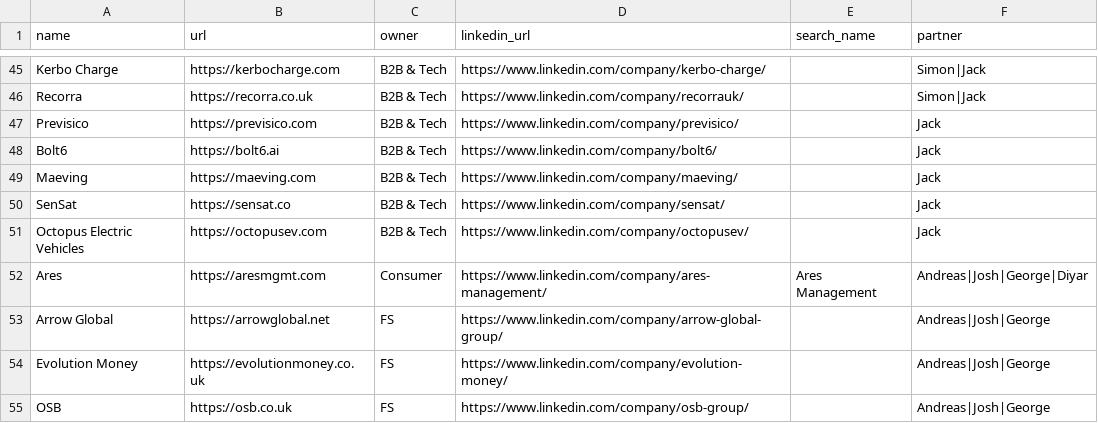
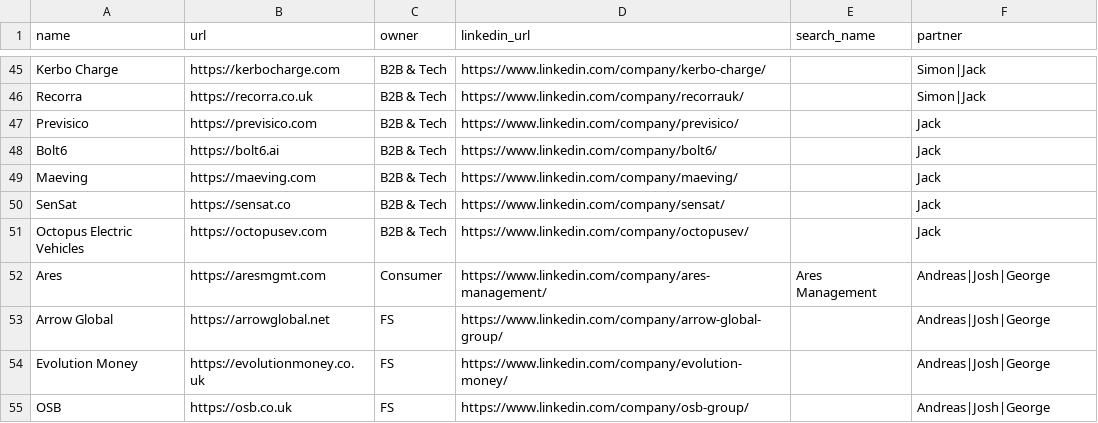
Before and after one commit to kadenpr/ashcombe, a CSV file: companies.csv, drawn as a sheet; only a part is shown, gaps mark what is left out.

Commit message:
chore: update companies.csv via admin UI

```diff
--- a/companies.csv
+++ b/companies.csv
@@ -51,3 +51,3 @@ SenSat,https://sensat.co,B2B & Tech,https://www.linkedin.com/company/sensat/,,Ja
 Octopus Electric Vehicles,https://octopusev.com,B2B & Tech,https://www.linkedin.com/company/octopusev/,,Jack
-Ares,https://aresmgmt.com,Consumer,https://www.linkedin.com/company/ares-management/,Ares Management,Andreas|Josh|George|Diyar
+Ares,https://aresmgmt.com,Consumer,https://www.linkedin.com/company/ares-management/,Ares Management,Andreas|Josh|George
 Arrow Global,https://arrowglobal.net,FS,https://www.linkedin.com/company/arrow-global-group/,,Andreas|Josh|George
```
